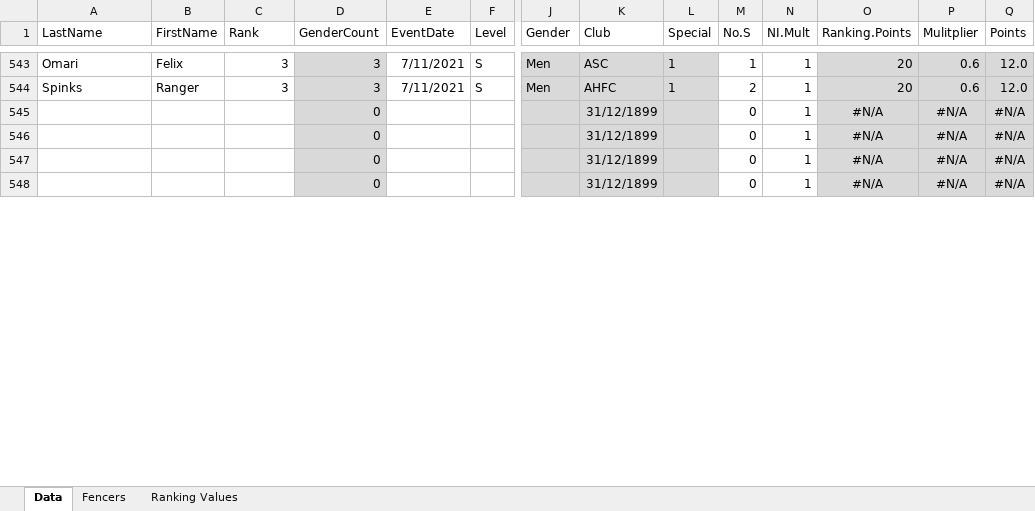
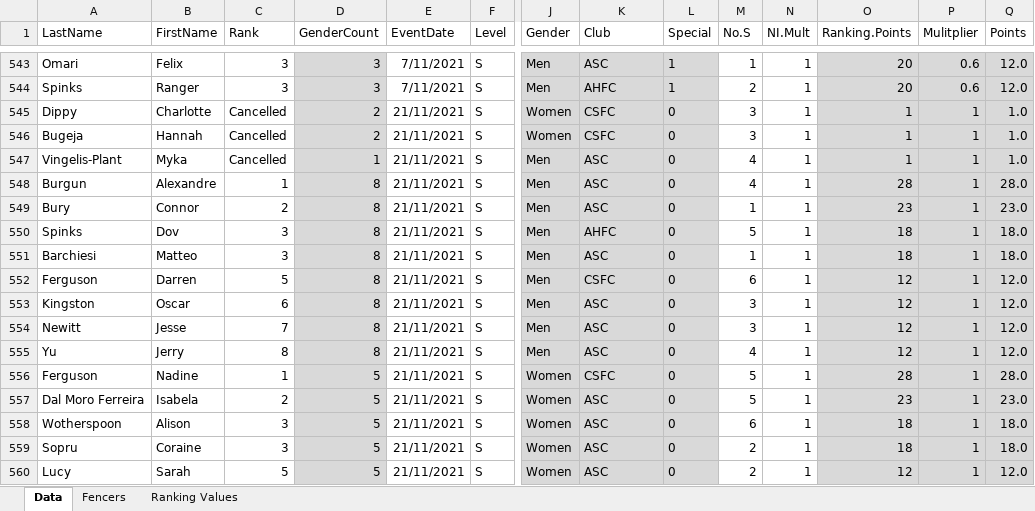
Before and after one commit to stuartmarshall87/FencingSAResults2, an Excel workbook: FSARanking2021.xlsx, sheet Data, drawn as a sheet; only a part is shown, gaps mark what is left out; values as stored, in another font and other column widths than the file's, no borders; table styles not drawn; removed rows and columns are numbered as before the commit, all else as after; rows hold the shown columns only; the diff covers the shown part only; the diff names each change by its address in the sheet, - before the commit and + after, or states it on an @@ line.

```diff
--- a/FSARanking2021.xlsx (sheet Data)
+++ b/FSARanking2021.xlsx (sheet Data)
-row 545:  |  |  | 0 |  |  |  | 31/12/1899 |  | 0 | 1 | #N/A | #N/A | #N/A
-row 546:  |  |  | 0 |  |  |  | 31/12/1899 |  | 0 | 1 | #N/A | #N/A | #N/A
-row 547:  |  |  | 0 |  |  |  | 31/12/1899 |  | 0 | 1 | #N/A | #N/A | #N/A
-row 548:  |  |  | 0 |  |  |  | 31/12/1899 |  | 0 | 1 | #N/A | #N/A | #N/A
+row 545: Dippy | Charlotte | Cancelled | 2 | 21/11/2021 | S | Women | CSFC | 0 | 3 | 1 | 1 | 1 | 1.0
+row 546: Bugeja | Hannah | Cancelled | 2 | 21/11/2021 | S | Women | CSFC | 0 | 3 | 1 | 1 | 1 | 1.0
+row 547: Vingelis-Plant | Myka | Cancelled | 1 | 21/11/2021 | S | Men | ASC | 0 | 4 | 1 | 1 | 1 | 1.0
+row 548: Burgun | Alexandre | 1 | 8 | 21/11/2021 | S | Men | ASC | 0 | 4 | 1 | 28 | 1 | 28.0
+row 549: Bury | Connor | 2 | 8 | 21/11/2021 | S | Men | ASC | 0 | 1 | 1 | 23 | 1 | 23.0
+row 550: Spinks | Dov | 3 | 8 | 21/11/2021 | S | Men | AHFC | 0 | 5 | 1 | 18 | 1 | 18.0
+row 551: Barchiesi | Matteo | 3 | 8 | 21/11/2021 | S | Men | ASC | 0 | 1 | 1 | 18 | 1 | 18.0
+row 552: Ferguson | Darren | 5 | 8 | 21/11/2021 | S | Men | CSFC | 0 | 6 | 1 | 12 | 1 | 12.0
+row 553: Kingston | Oscar | 6 | 8 | 21/11/2021 | S | Men | ASC | 0 | 3 | 1 | 12 | 1 | 12.0
+row 554: Newitt | Jesse | 7 | 8 | 21/11/2021 | S | Men | ASC | 0 | 3 | 1 | 12 | 1 | 12.0
+row 555: Yu | Jerry | 8 | 8 | 21/11/2021 | S | Men | ASC | 0 | 4 | 1 | 12 | 1 | 12.0
+row 556: Ferguson | Nadine | 1 | 5 | 21/11/2021 | S | Women | CSFC | 0 | 5 | 1 | 28 | 1 | 28.0
+row 557: Dal Moro Ferreira | Isabela | 2 | 5 | 21/11/2021 | S | Women | ASC | 0 | 5 | 1 | 23 | 1 | 23.0
+row 558: Wotherspoon | Alison | 3 | 5 | 21/11/2021 | S | Women | ASC | 0 | 6 | 1 | 18 | 1 | 18.0
+row 559: Sopru | Coraine | 3 | 5 | 21/11/2021 | S | Women | ASC | 0 | 2 | 1 | 18 | 1 | 18.0
+row 560: Lucy | Sarah | 5 | 5 | 21/11/2021 | S | Women | ASC | 0 | 2 | 1 | 12 | 1 | 12.0
```
Also changed, not shown: 10 added rows, 91 edited cells and cell formats elsewhere in this sheet, 2021FSAdates.xlsx, 2 other files.
